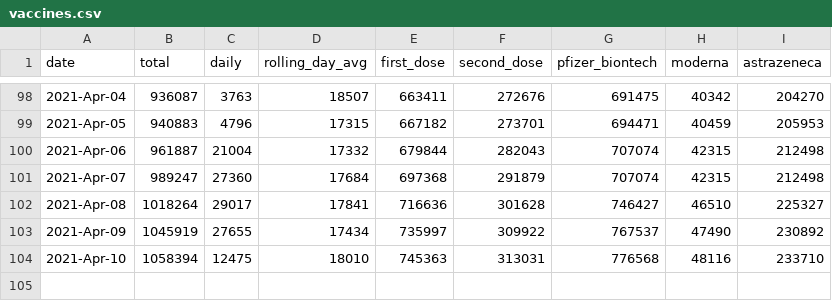
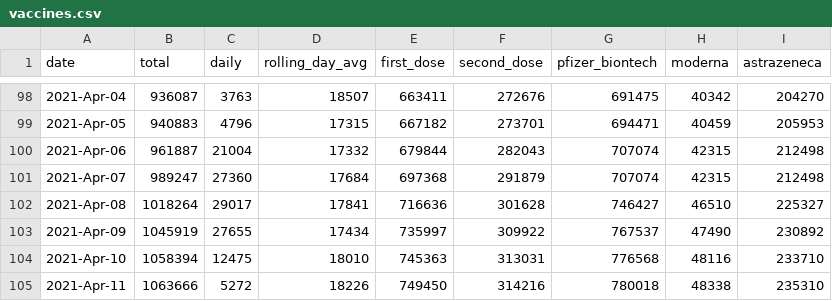
Before and after one commit to plallin/coviz, a CSV file: data-sources/vaccines.csv, drawn as a sheet; only a part is shown, gaps mark what is left out; the diff names each change by its address in the sheet, - before the commit and + after, or states it on an @@ line.

Commit message:
New data as of: Tue Apr 13 11:17:05 IST 2021

```diff
--- a/data-sources/vaccines.csv
+++ b/data-sources/vaccines.csv
+row 105: 2021-Apr-11 | 1063666 | 5272 | 18226 | 749450 | 314216 | 780018 | 48338 | 235310
```
Also changed, not shown: data.csv.
